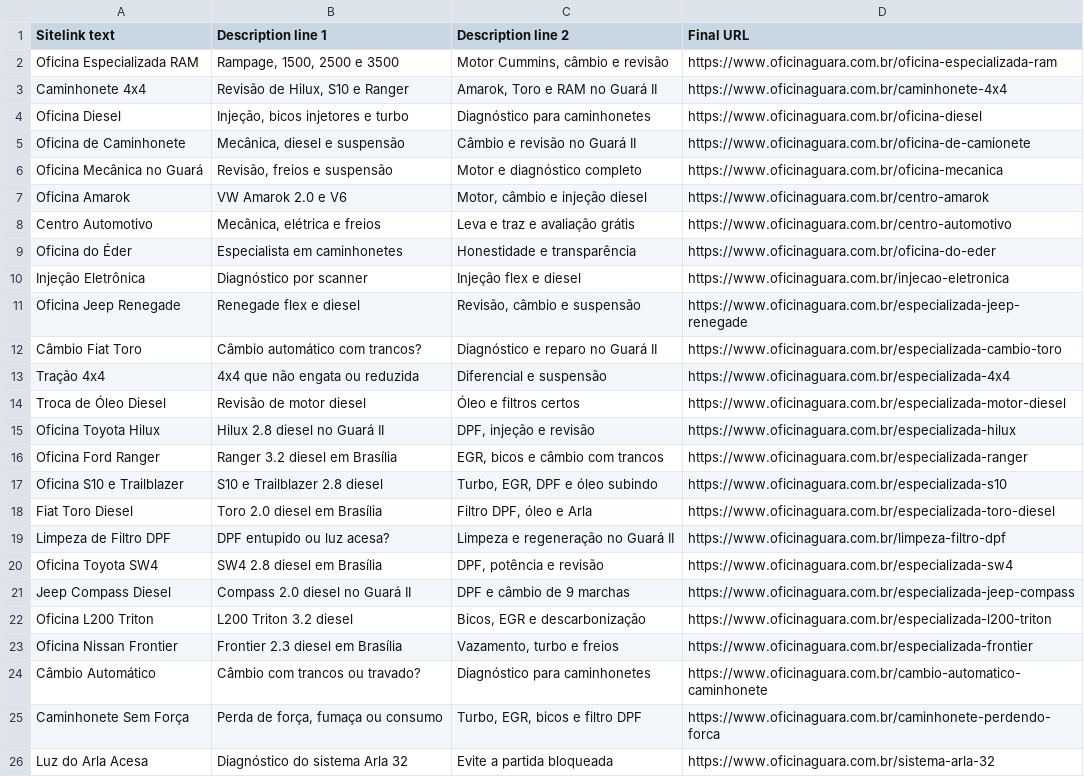
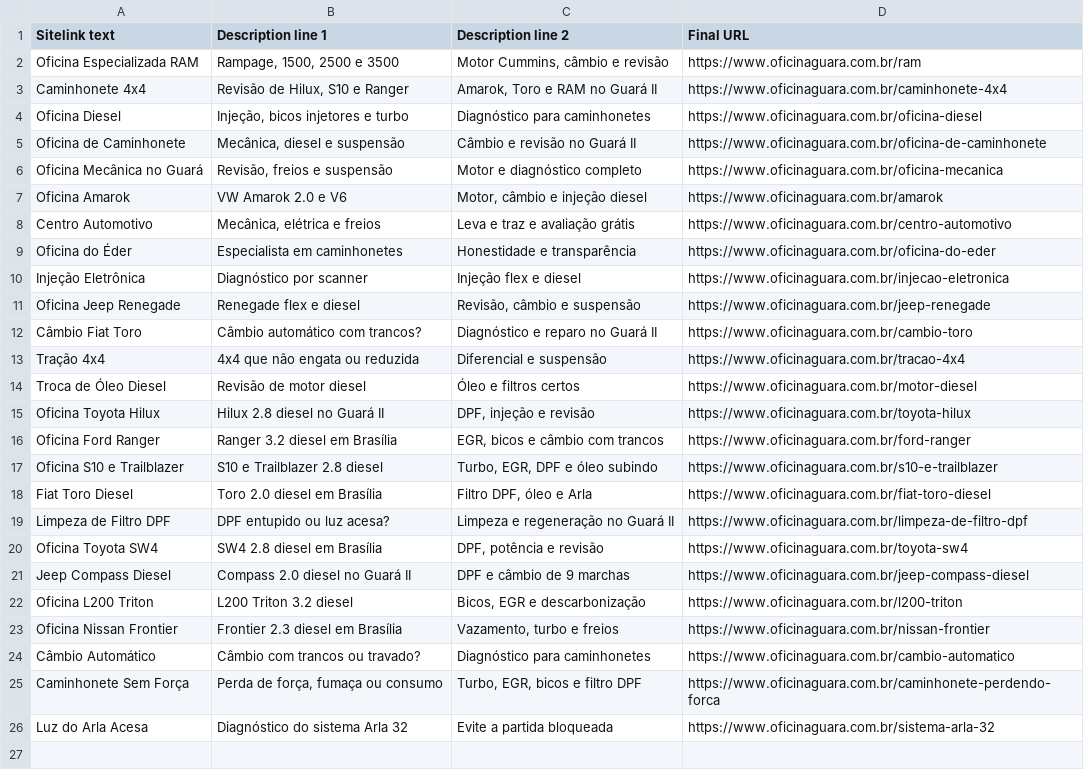
Before and after one commit to AknoLeonel/oficina-guara, a CSV file: docs/sitelinks-google-ads.csv, drawn as a sheet.

```diff
--- a/docs/sitelinks-google-ads.csv
+++ b/docs/sitelinks-google-ads.csv
@@ -1,8 +1,8 @@
 Sitelink text,Description line 1,Description line 2,Final URL
-Oficina Especializada RAM,"Rampage, 1500, 2500 e 3500","Motor Cummins, câmbio e revisão",https://www.oficinaguara.com.br/oficina-especializada-ram
+Oficina Especializada RAM,"Rampage, 1500, 2500 e 3500","Motor Cummins, câmbio e revisão",https://www.oficinaguara.com.br/ram
 Caminhonete 4x4,"Revisão de Hilux, S10 e Ranger","Amarok, Toro e RAM no Guará II",https://www.oficinaguara.com.br/caminhonete-4x4
 Oficina Diesel,"Injeção, bicos injetores e turbo",Diagnóstico para caminhonetes,https://www.oficinaguara.com.br/oficina-diesel
-Oficina de Caminhonete,"Mecânica, diesel e suspensão",Câmbio e revisão no Guará II,https://www.oficinaguara.com.br/oficina-de-camionete
+Oficina de Caminhonete,"Mecânica, diesel e suspensão",Câmbio e revisão no Guará II,https://www.oficinaguara.com.br/oficina-de-caminhonete
 Oficina Mecânica no Guará,"Revisão, freios e suspensão",Motor e diagnóstico completo,https://www.oficinaguara.com.br/oficina-mecanica
-Oficina Amarok,VW Amarok 2.0 e V6,"Motor, câmbio e injeção diesel",https://www.oficinaguara.com.br/centro-amarok
+Oficina Amarok,VW Amarok 2.0 e V6,"Motor, câmbio e injeção diesel",https://www.oficinaguara.com.br/amarok
 Centro Automotivo,"Mecânica, elétrica e freios",Leva e traz e avaliação grátis,https://www.oficinaguara.com.br/centro-automotivo
@@ -10,16 +10,16 @@ Oficina do Éder,Especialista em caminhonetes,Honestidade e transparência,https
 Injeção Eletrônica,Diagnóstico por scanner,Injeção flex e diesel,https://www.oficinaguara.com.br/injecao-eletronica
-Oficina Jeep Renegade,Renegade flex e diesel,"Revisão, câmbio e suspensão",https://www.oficinaguara.com.br/especializada-jeep-renegade
-Câmbio Fiat Toro,Câmbio automático com trancos?,Diagnóstico e reparo no Guará II,https://www.oficinaguara.com.br/especializada-cambio-toro
-Tração 4x4,4x4 que não engata ou reduzida,Diferencial e suspensão,https://www.oficinaguara.com.br/especializada-4x4
-Troca de Óleo Diesel,Revisão de motor diesel,Óleo e filtros certos,https://www.oficinaguara.com.br/especializada-motor-diesel
-Oficina Toyota Hilux,Hilux 2.8 diesel no Guará II,"DPF, injeção e revisão",https://www.oficinaguara.com.br/especializada-hilux
-Oficina Ford Ranger,Ranger 3.2 diesel em Brasília,"EGR, bicos e câmbio com trancos",https://www.oficinaguara.com.br/especializada-ranger
-Oficina S10 e Trailblazer,S10 e Trailblazer 2.8 diesel,"Turbo, EGR, DPF e óleo subindo",https://www.oficinaguara.com.br/especializada-s10
-Fiat Toro Diesel,Toro 2.0 diesel em Brasília,"Filtro DPF, óleo e Arla",https://www.oficinaguara.com.br/especializada-toro-diesel
-Limpeza de Filtro DPF,DPF entupido ou luz acesa?,Limpeza e regeneração no Guará II,https://www.oficinaguara.com.br/limpeza-filtro-dpf
-Oficina Toyota SW4,SW4 2.8 diesel em Brasília,"DPF, potência e revisão",https://www.oficinaguara.com.br/especializada-sw4
-Jeep Compass Diesel,Compass 2.0 diesel no Guará II,DPF e câmbio de 9 marchas,https://www.oficinaguara.com.br/especializada-jeep-compass
-Oficina L200 Triton,L200 Triton 3.2 diesel,"Bicos, EGR e descarbonização",https://www.oficinaguara.com.br/especializada-l200-triton
-Oficina Nissan Frontier,Frontier 2.3 diesel em Brasília,"Vazamento, turbo e freios",https://www.oficinaguara.com.br/especializada-frontier
-Câmbio Automático,Câmbio com trancos ou travado?,Diagnóstico para caminhonetes,https://www.oficinaguara.com.br/cambio-automatico-caminhonete
+Oficina Jeep Renegade,Renegade flex e diesel,"Revisão, câmbio e suspensão",https://www.oficinaguara.com.br/jeep-renegade
+Câmbio Fiat Toro,Câmbio automático com trancos?,Diagnóstico e reparo no Guará II,https://www.oficinaguara.com.br/cambio-toro
+Tração 4x4,4x4 que não engata ou reduzida,Diferencial e suspensão,https://www.oficinaguara.com.br/tracao-4x4
+Troca de Óleo Diesel,Revisão de motor diesel,Óleo e filtros certos,https://www.oficinaguara.com.br/motor-diesel
+Oficina Toyota Hilux,Hilux 2.8 diesel no Guará II,"DPF, injeção e revisão",https://www.oficinaguara.com.br/toyota-hilux
+Oficina Ford Ranger,Ranger 3.2 diesel em Brasília,"EGR, bicos e câmbio com trancos",https://www.oficinaguara.com.br/ford-ranger
+Oficina S10 e Trailblazer,S10 e Trailblazer 2.8 diesel,"Turbo, EGR, DPF e óleo subindo",https://www.oficinaguara.com.br/s10-e-trailblazer
+Fiat Toro Diesel,Toro 2.0 diesel em Brasília,"Filtro DPF, óleo e Arla",https://www.oficinaguara.com.br/fiat-toro-diesel
+Limpeza de Filtro DPF,DPF entupido ou luz acesa?,Limpeza e regeneração no Guará II,https://www.oficinaguara.com.br/limpeza-de-filtro-dpf
+Oficina Toyota SW4,SW4 2.8 diesel em Brasília,"DPF, potência e revisão",https://www.oficinaguara.com.br/toyota-sw4
+Jeep Compass Diesel,Compass 2.0 diesel no Guará II,DPF e câmbio de 9 marchas,https://www.oficinaguara.com.br/jeep-compass-diesel
+Oficina L200 Triton,L200 Triton 3.2 diesel,"Bicos, EGR e descarbonização",https://www.oficinaguara.com.br/l200-triton
+Oficina Nissan Frontier,Frontier 2.3 diesel em Brasília,"Vazamento, turbo e freios",https://www.oficinaguara.com.br/nissan-frontier
+Câmbio Automático,Câmbio com trancos ou travado?,Diagnóstico para caminhonetes,https://www.oficinaguara.com.br/cambio-automatico
 Caminhonete Sem Força,"Perda de força, fumaça ou consumo","Turbo, EGR, bicos e filtro DPF",https://www.oficinaguara.com.br/caminhonete-perdendo-forca
```
Also changed, not shown: 37 other files.
